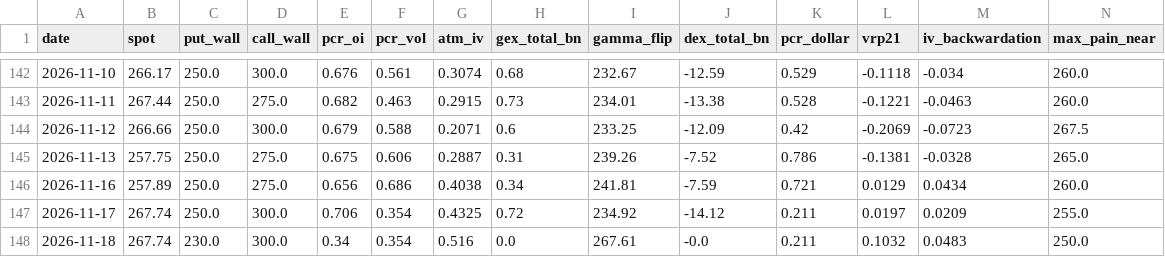
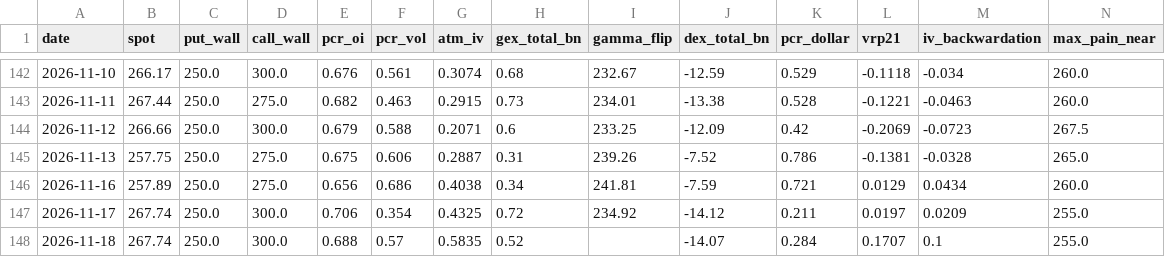
Before and after one commit to dsh0920-sys/Repository-name-options-dashboard, a CSV file: data/history/AMZN_history.csv, drawn as a sheet; only a part is shown, gaps mark what is left out; the diff names each change by its address in the sheet, - before the commit and + after, or states it on an @@ line.

```diff
--- a/data/history/AMZN_history.csv
+++ b/data/history/AMZN_history.csv
-C148 (put_wall): 230.0
+C148 (put_wall): 250.0
-E148 (pcr_oi): 0.34
+E148 (pcr_oi): 0.688
-F148 (pcr_vol): 0.354
+F148 (pcr_vol): 0.57
-G148 (atm_iv): 0.516
+G148 (atm_iv): 0.5835
-H148 (gex_total_bn): 0.0
+H148 (gex_total_bn): 0.52
-I148 (gamma_flip): 267.61
+I148 (gamma_flip): (empty)
-J148 (dex_total_bn): -0.0
+J148 (dex_total_bn): -14.07
-K148 (pcr_dollar): 0.211
+K148 (pcr_dollar): 0.284
-L148 (vrp21): 0.1032
+L148 (vrp21): 0.1707
-M148 (iv_backwardation): 0.0483
+M148 (iv_backwardation): 0.1
-N148 (max_pain_near): 250.0
+N148 (max_pain_near): 255.0
```
Also changed, not shown: data/history/CRWV_history.csv, data/history/EWY_history.csv, 45 other files.
